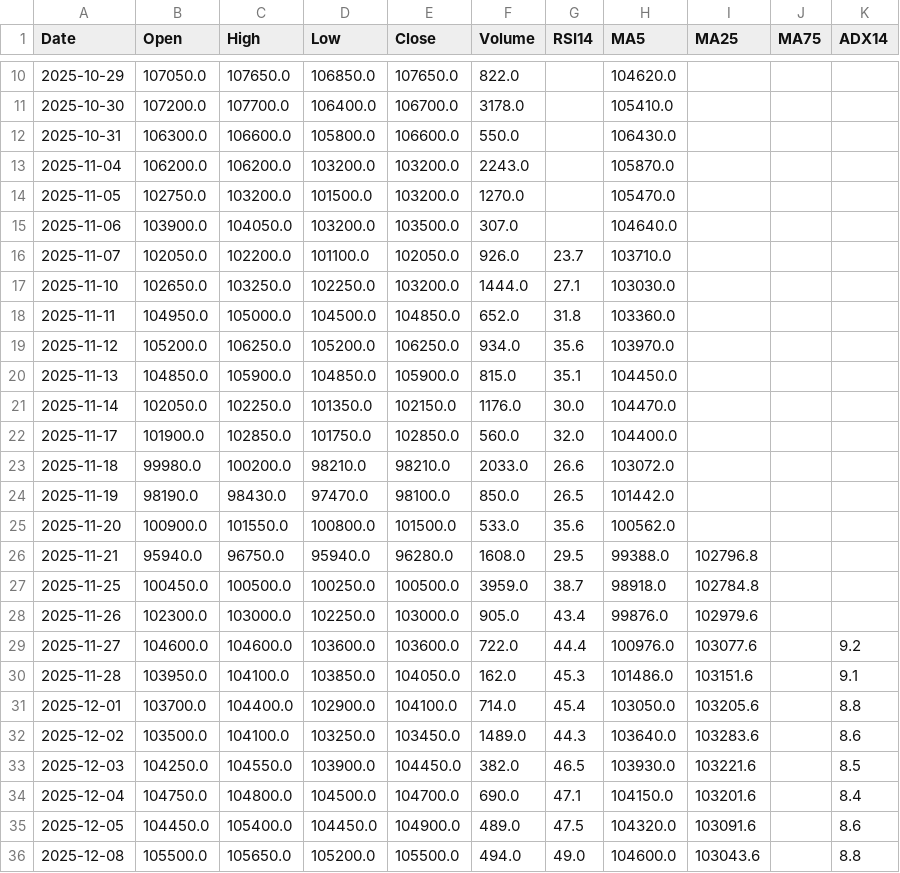
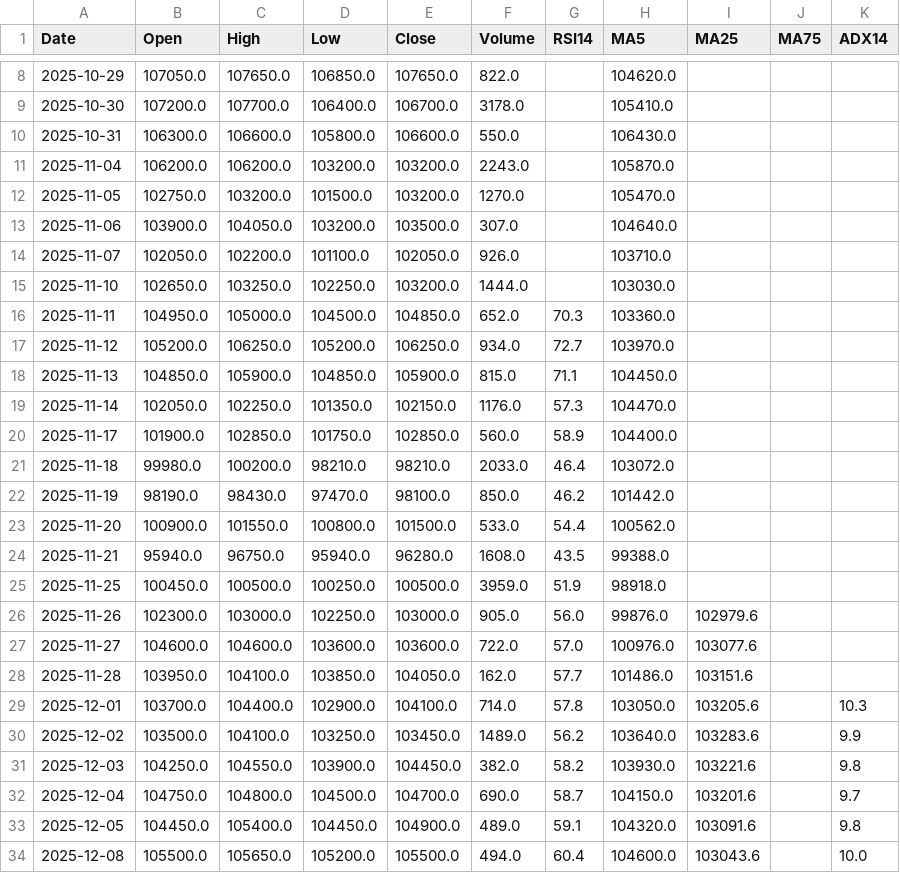
Before and after one commit to yamaccu/marketdata, a CSV file: data/2237.csv, drawn as a sheet; only a part is shown, gaps mark what is left out; the diff covers the shown part only.

```diff
--- a/data/2237.csv
+++ b/data/2237.csv
@@ -15,22 +13,22 @@ Date,Open,High,Low,Close,Volume,RSI14,MA5,MA25,MA75,ADX14
 2025-11-06,103900.0,104050.0,103200.0,103500.0,307.0,,104640.0,,,
-2025-11-07,102050.0,102200.0,101100.0,102050.0,926.0,23.7,103710.0,,,
-2025-11-10,102650.0,103250.0,102250.0,103200.0,1444.0,27.1,103030.0,,,
-2025-11-11,104950.0,105000.0,104500.0,104850.0,652.0,31.8,103360.0,,,
-2025-11-12,105200.0,106250.0,105200.0,106250.0,934.0,35.6,103970.0,,,
-2025-11-13,104850.0,105900.0,104850.0,105900.0,815.0,35.1,104450.0,,,
-2025-11-14,102050.0,102250.0,101350.0,102150.0,1176.0,30.0,104470.0,,,
-2025-11-17,101900.0,102850.0,101750.0,102850.0,560.0,32.0,104400.0,,,
-2025-11-18,99980.0,100200.0,98210.0,98210.0,2033.0,26.6,103072.0,,,
-2025-11-19,98190.0,98430.0,97470.0,98100.0,850.0,26.5,101442.0,,,
-2025-11-20,100900.0,101550.0,100800.0,101500.0,533.0,35.6,100562.0,,,
-2025-11-21,95940.0,96750.0,95940.0,96280.0,1608.0,29.5,99388.0,102796.8,,
-2025-11-25,100450.0,100500.0,100250.0,100500.0,3959.0,38.7,98918.0,102784.8,,
-2025-11-26,102300.0,103000.0,102250.0,103000.0,905.0,43.4,99876.0,102979.6,,
-2025-11-27,104600.0,104600.0,103600.0,103600.0,722.0,44.4,100976.0,103077.6,,9.2
-2025-11-28,103950.0,104100.0,103850.0,104050.0,162.0,45.3,101486.0,103151.6,,9.1
-2025-12-01,103700.0,104400.0,102900.0,104100.0,714.0,45.4,103050.0,103205.6,,8.8
-2025-12-02,103500.0,104100.0,103250.0,103450.0,1489.0,44.3,103640.0,103283.6,,8.6
-2025-12-03,104250.0,104550.0,103900.0,104450.0,382.0,46.5,103930.0,103221.6,,8.5
-2025-12-04,104750.0,104800.0,104500.0,104700.0,690.0,47.1,104150.0,103201.6,,8.4
-2025-12-05,104450.0,105400.0,104450.0,104900.0,489.0,47.5,104320.0,103091.6,,8.6
-2025-12-08,105500.0,105650.0,105200.0,105500.0,494.0,49.0,104600.0,103043.6,,8.8
+2025-11-07,102050.0,102200.0,101100.0,102050.0,926.0,,103710.0,,,
+2025-11-10,102650.0,103250.0,102250.0,103200.0,1444.0,,103030.0,,,
+2025-11-11,104950.0,105000.0,104500.0,104850.0,652.0,70.3,103360.0,,,
+2025-11-12,105200.0,106250.0,105200.0,106250.0,934.0,72.7,103970.0,,,
+2025-11-13,104850.0,105900.0,104850.0,105900.0,815.0,71.1,104450.0,,,
+2025-11-14,102050.0,102250.0,101350.0,102150.0,1176.0,57.3,104470.0,,,
+2025-11-17,101900.0,102850.0,101750.0,102850.0,560.0,58.9,104400.0,,,
+2025-11-18,99980.0,100200.0,98210.0,98210.0,2033.0,46.4,103072.0,,,
+2025-11-19,98190.0,98430.0,97470.0,98100.0,850.0,46.2,101442.0,,,
+2025-11-20,100900.0,101550.0,100800.0,101500.0,533.0,54.4,100562.0,,,
+2025-11-21,95940.0,96750.0,95940.0,96280.0,1608.0,43.5,99388.0,,,
+2025-11-25,100450.0,100500.0,100250.0,100500.0,3959.0,51.9,98918.0,,,
+2025-11-26,102300.0,103000.0,102250.0,103000.0,905.0,56.0,99876.0,102979.6,,
+2025-11-27,104600.0,104600.0,103600.0,103600.0,722.0,57.0,100976.0,103077.6,,
+2025-11-28,103950.0,104100.0,103850.0,104050.0,162.0,57.7,101486.0,103151.6,,
+2025-12-01,103700.0,104400.0,102900.0,104100.0,714.0,57.8,103050.0,103205.6,,10.3
+2025-12-02,103500.0,104100.0,103250.0,103450.0,1489.0,56.2,103640.0,103283.6,,9.9
+2025-12-03,104250.0,104550.0,103900.0,104450.0,382.0,58.2,103930.0,103221.6,,9.8
+2025-12-04,104750.0,104800.0,104500.0,104700.0,690.0,58.7,104150.0,103201.6,,9.7
+2025-12-05,104450.0,105400.0,104450.0,104900.0,489.0,59.1,104320.0,103091.6,,9.8
+2025-12-08,105500.0,105650.0,105200.0,105500.0,494.0,60.4,104600.0,103043.6,,10.0
```
Also changed, not shown: 1 added row, 2 removed rows and 133 edited cells elsewhere in this file, data/2249.csv, data/gold_futures_1h.csv, 19 other files.
